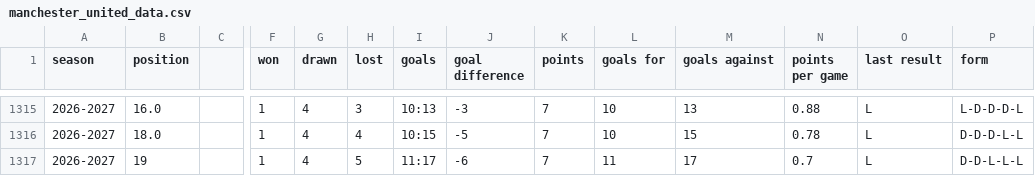
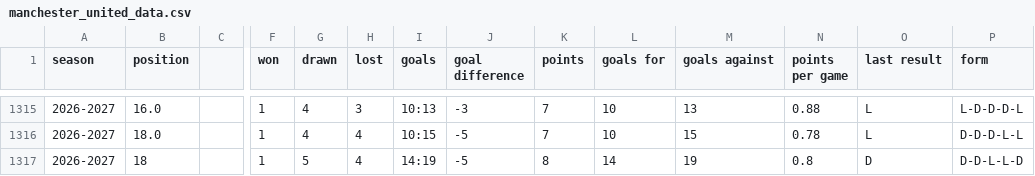
Before and after one commit to DThCodes/test, a CSV file: manchester_united_data.csv, drawn as a sheet; only a part is shown, gaps mark what is left out; the diff names each change by its address in the sheet, - before the commit and + after, or states it on an @@ line.

```diff
--- a/manchester_united_data.csv
+++ b/manchester_united_data.csv
-B1317 (position): 19
+B1317 (position): 18
-G1317 (drawn): 4
+G1317 (drawn): 5
-H1317 (lost): 5
+H1317 (lost): 4
-I1317 (goals): 11:17
+I1317 (goals): 14:19
-J1317 (goal difference): -6
+J1317 (goal difference): -5
-K1317 (points): 7
+K1317 (points): 8
-L1317 (goals for): 11
+L1317 (goals for): 14
-M1317 (goals against): 17
+M1317 (goals against): 19
-N1317 (points per game): 0.7
+N1317 (points per game): 0.8
-O1317 (last result): L
+O1317 (last result): D
-P1317 (form): D-D-L-L-L
+P1317 (form): D-D-L-L-D
```
Also changed, not shown: manchester_united_data_sheets.csv.
